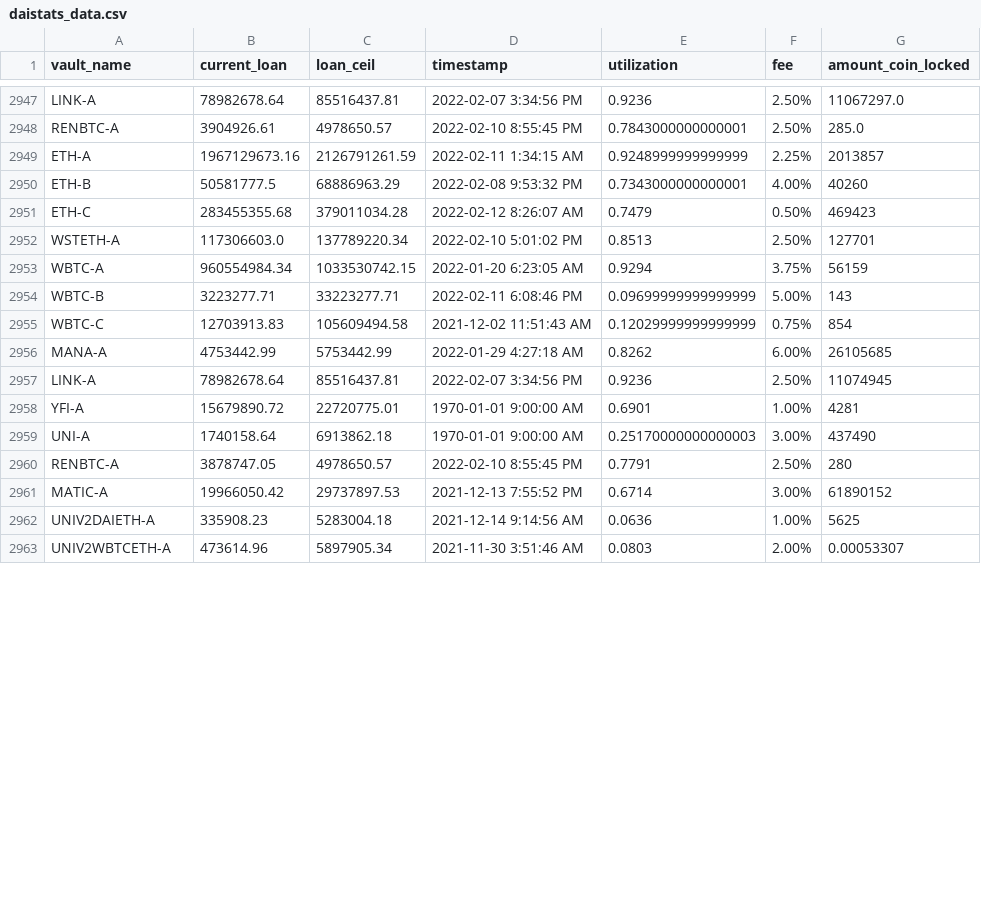
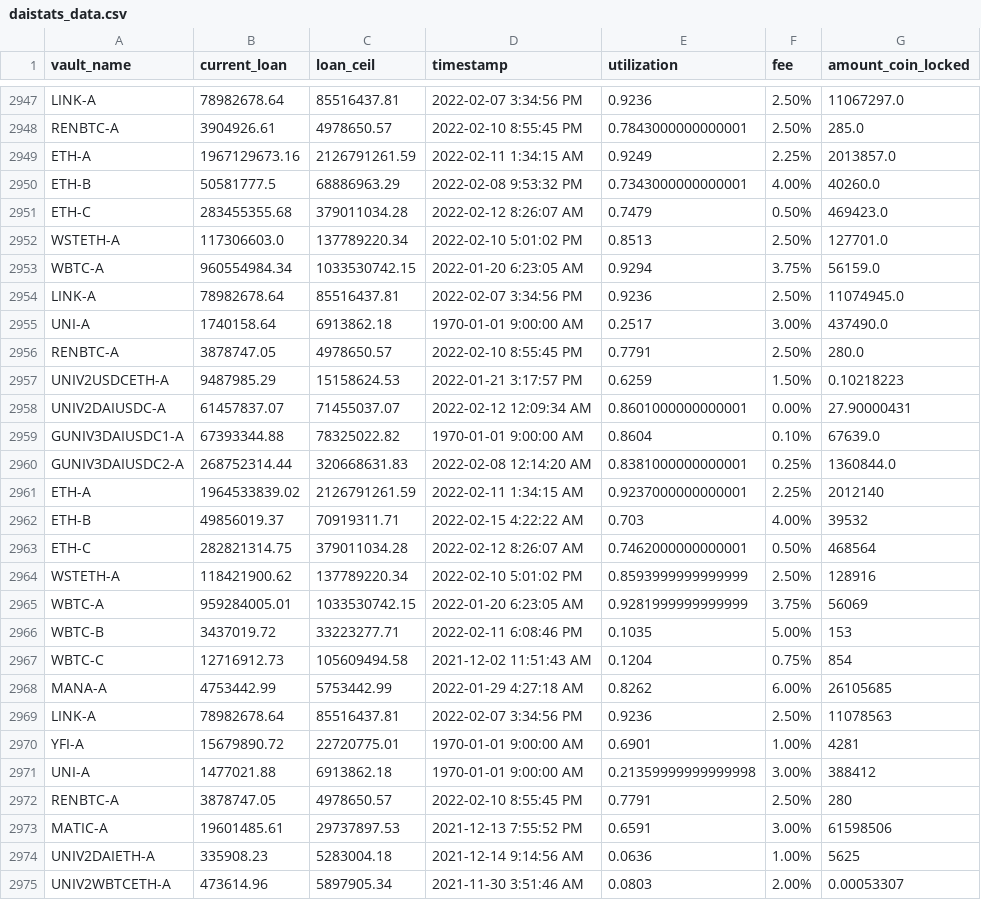
Before and after one commit to geniusnhu/daistats, a CSV file: daistats_data.csv, drawn as a sheet; only a part is shown, gaps mark what is left out; the diff covers the shown part only.

```diff
--- a/daistats_data.csv
+++ b/daistats_data.csv
@@ -2948,15 +2948,27 @@ LINK-A,78982678.64,85516437.81,2022-02-07 3:34:56 PM,0.9236,2.50%,11067297.0
 RENBTC-A,3904926.61,4978650.57,2022-02-10 8:55:45 PM,0.7843000000000001,2.50%,285.0
-ETH-A,1967129673.16,2126791261.59,2022-02-11 1:34:15 AM,0.9248999999999999,2.25%,2013857
-ETH-B,50581777.5,68886963.29,2022-02-08 9:53:32 PM,0.7343000000000001,4.00%,40260
-ETH-C,283455355.68,379011034.28,2022-02-12 8:26:07 AM,0.7479,0.50%,469423
-WSTETH-A,117306603.0,137789220.34,2022-02-10 5:01:02 PM,0.8513,2.50%,127701
-WBTC-A,960554984.34,1033530742.15,2022-01-20 6:23:05 AM,0.9294,3.75%,56159
-WBTC-B,3223277.71,33223277.71,2022-02-11 6:08:46 PM,0.09699999999999999,5.00%,143
-WBTC-C,12703913.83,105609494.58,2021-12-02 11:51:43 AM,0.12029999999999999,0.75%,854
+ETH-A,1967129673.16,2126791261.59,2022-02-11 1:34:15 AM,0.9249,2.25%,2013857.0
+ETH-B,50581777.5,68886963.29,2022-02-08 9:53:32 PM,0.7343000000000001,4.00%,40260.0
+ETH-C,283455355.68,379011034.28,2022-02-12 8:26:07 AM,0.7479,0.50%,469423.0
+WSTETH-A,117306603.0,137789220.34,2022-02-10 5:01:02 PM,0.8513,2.50%,127701.0
+WBTC-A,960554984.34,1033530742.15,2022-01-20 6:23:05 AM,0.9294,3.75%,56159.0
+LINK-A,78982678.64,85516437.81,2022-02-07 3:34:56 PM,0.9236,2.50%,11074945.0
+UNI-A,1740158.64,6913862.18,1970-01-01 9:00:00 AM,0.2517,3.00%,437490.0
+RENBTC-A,3878747.05,4978650.57,2022-02-10 8:55:45 PM,0.7791,2.50%,280.0
+UNIV2USDCETH-A,9487985.29,15158624.53,2022-01-21 3:17:57 PM,0.6259,1.50%,0.10218223
+UNIV2DAIUSDC-A,61457837.07,71455037.07,2022-02-12 12:09:34 AM,0.8601000000000001,0.00%,27.90000431
+GUNIV3DAIUSDC1-A,67393344.88,78325022.82,1970-01-01 9:00:00 AM,0.8604,0.10%,67639.0
+GUNIV3DAIUSDC2-A,268752314.44,320668631.83,2022-02-08 12:14:20 AM,0.8381000000000001,0.25%,1360844.0
+ETH-A,1964533839.02,2126791261.59,2022-02-11 1:34:15 AM,0.9237000000000001,2.25%,2012140
+ETH-B,49856019.37,70919311.71,2022-02-15 4:22:22 AM,0.703,4.00%,39532
+ETH-C,282821314.75,379011034.28,2022-02-12 8:26:07 AM,0.7462000000000001,0.50%,468564
+WSTETH-A,118421900.62,137789220.34,2022-02-10 5:01:02 PM,0.8593999999999999,2.50%,128916
+WBTC-A,959284005.01,1033530742.15,2022-01-20 6:23:05 AM,0.9281999999999999,3.75%,56069
+WBTC-B,3437019.72,33223277.71,2022-02-11 6:08:46 PM,0.1035,5.00%,153
+WBTC-C,12716912.73,105609494.58,2021-12-02 11:51:43 AM,0.1204,0.75%,854
 MANA-A,4753442.99,5753442.99,2022-01-29 4:27:18 AM,0.8262,6.00%,26105685
-LINK-A,78982678.64,85516437.81,2022-02-07 3:34:56 PM,0.9236,2.50%,11074945
+LINK-A,78982678.64,85516437.81,2022-02-07 3:34:56 PM,0.9236,2.50%,11078563
 YFI-A,15679890.72,22720775.01,1970-01-01 9:00:00 AM,0.6901,1.00%,4281
-UNI-A,1740158.64,6913862.18,1970-01-01 9:00:00 AM,0.25170000000000003,3.00%,437490
+UNI-A,1477021.88,6913862.18,1970-01-01 9:00:00 AM,0.21359999999999998,3.00%,388412
 RENBTC-A,3878747.05,4978650.57,2022-02-10 8:55:45 PM,0.7791,2.50%,280
-MATIC-A,19966050.42,29737897.53,2021-12-13 7:55:52 PM,0.6714,3.00%,61890152
+MATIC-A,19601485.61,29737897.53,2021-12-13 7:55:52 PM,0.6591,3.00%,61598506
 UNIV2DAIETH-A,335908.23,5283004.18,2021-12-14 9:14:56 AM,0.0636,1.00%,5625
```
Also changed, not shown: 1 added row and 6 edited cells elsewhere in this file, BTC_price.csv.
